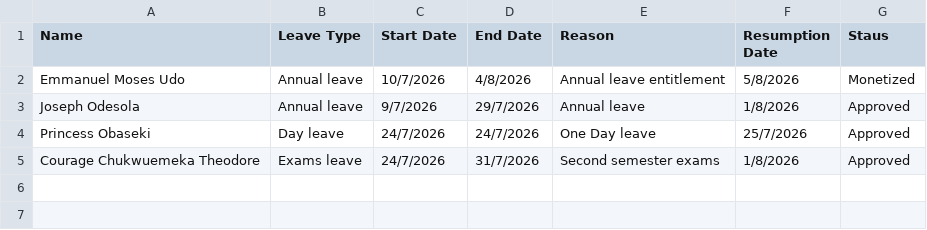
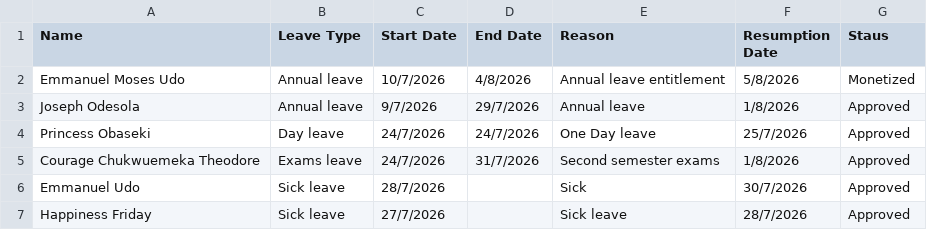
Before and after one commit to Greatcard11/Attendance, a CSV file: leave-management/July.csv, drawn as a sheet.

Commit message:
Update July.csv

```diff
--- a/leave-management/July.csv
+++ b/leave-management/July.csv
@@ -5 +5,3 @@ Princess Obaseki,Day leave,24/7/2026,24/7/2026,One Day leave,25/7/2026,Approved
 Courage Chukwuemeka Theodore,Exams leave,24/7/2026,31/7/2026,Second semester exams,1/8/2026,Approved
+Emmanuel Udo,Sick leave,28/7/2026,,Sick,30/7/2026,Approved
+Happiness Friday,Sick leave,27/7/2026,,Sick leave,28/7/2026,Approved
```
